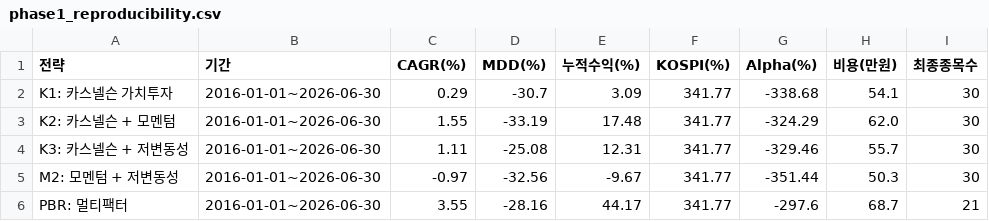
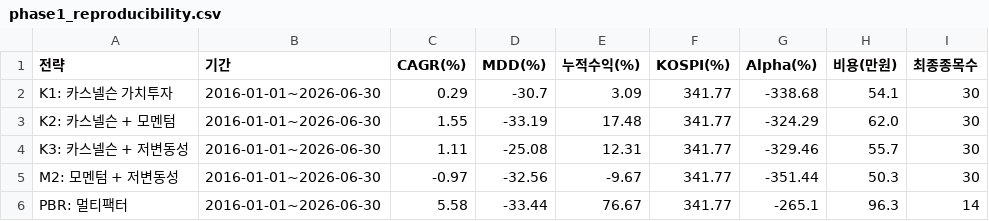
Before and after one commit to tachikoma/quant-per, a CSV file: results/phase1_reproducibility.csv, drawn as a sheet.

```diff
--- a/results/phase1_reproducibility.csv
+++ b/results/phase1_reproducibility.csv
@@ -5,2 +5,2 @@ K3: 카스넬슨 + 저변동성,2016-01-01~2026-06-30,1.11,-25.08,12.31,341.77,-
 M2: 모멘텀 + 저변동성,2016-01-01~2026-06-30,-0.97,-32.56,-9.67,341.77,-351.44,50.3,30
-PBR: 멀티팩터,2016-01-01~2026-06-30,3.55,-28.16,44.17,341.77,-297.6,68.7,21
+PBR: 멀티팩터,2016-01-01~2026-06-30,5.58,-33.44,76.67,341.77,-265.1,96.3,14
```
Also changed, not shown: results/phase6_oos_folds.csv, 11 other files.
